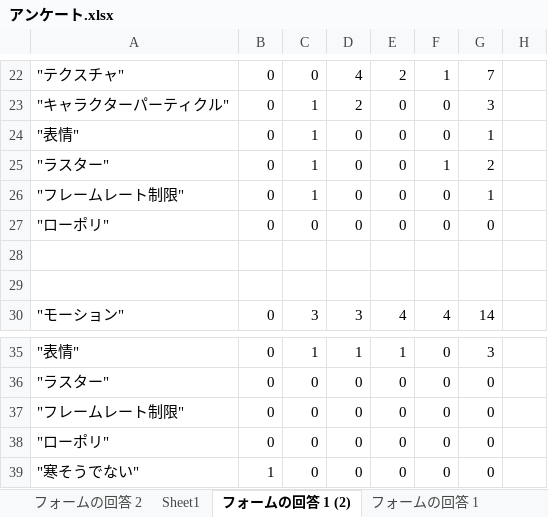
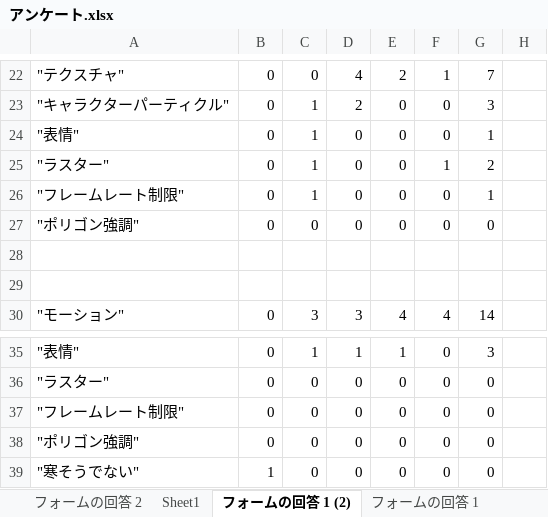
Before and after one commit to ToyamaKai/SotsuKen, an Excel workbook: 論文関係/アンケート.xlsx, sheet フォームの回答 1 (2), drawn as a sheet; only a part is shown, gaps mark what is left out; values as stored, in another font and other column widths than the file's, no borders; conditional formats and table styles not drawn; the diff names each change by its address in the sheet, - before the commit and + after, or states it on an @@ line.

```diff
--- a/論文関係/アンケート.xlsx (sheet フォームの回答 1 (2))
+++ b/論文関係/アンケート.xlsx (sheet フォームの回答 1 (2))
-A27: "ローポリ"
+A27: "ポリゴン強調"
-A38: "ローポリ"
+A38: "ポリゴン強調"
```
Also changed, not shown: sheet Sheet1, 論文関係/Book1.xlsx, 1 other file.
